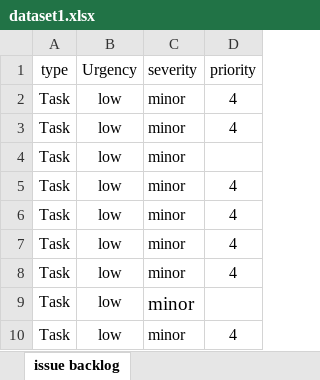
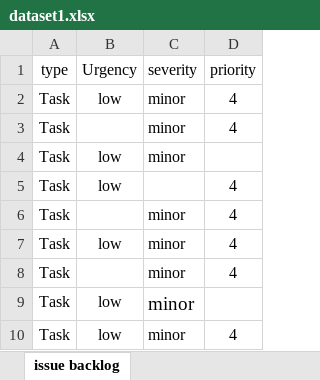
Before and after one commit to Javaria-Shabbir24/MachineLearning-DataCleaning, an Excel workbook: dataset1.xlsx, sheet issue backlog, drawn as a sheet; only a part is shown; values as stored, in another font and other column widths than the file's, no borders; removed rows and columns are numbered as before the commit, all else as after; the diff covers the shown part only; the diff names each change by its address in the sheet, - before the commit and + after, or states it on an @@ line.

```diff
--- a/dataset1.xlsx (sheet issue backlog)
+++ b/dataset1.xlsx (sheet issue backlog)
+row 3: Task |  | minor | 4
+row 5: Task | low |  | 4
+row 6: Task |  | minor | 4
-row 5: Task | low | minor | 4
-row 6: Task | low | minor | 4
-row 7: Task | low | minor | 4
-row 8: Task | low | minor | 4
+row 8: Task |  | minor | 4
```
Also changed, not shown: 13 added rows, 13 removed rows and 1 edited cell elsewhere in this sheet, 1 other file.
